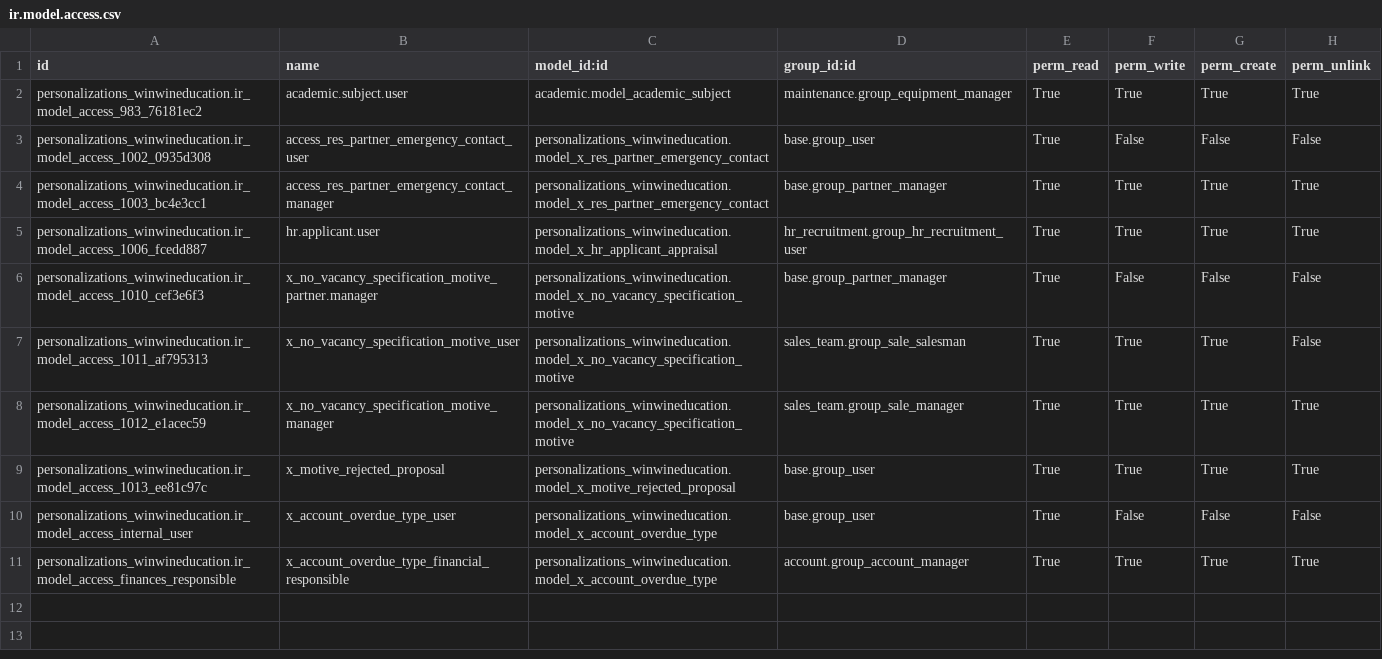
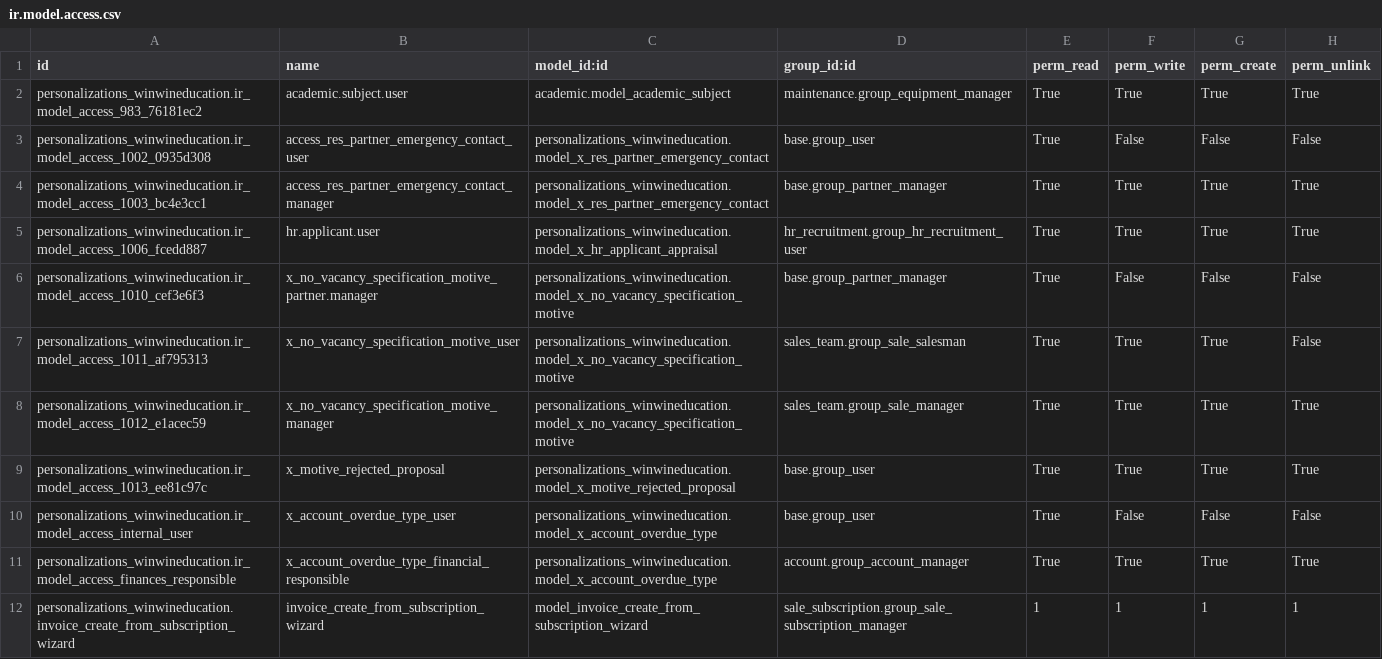
Before and after one commit to adhoc-dev/odoo-argentina, a CSV file: personalizations_winwineducation/security/ir.model.access.csv, drawn as a sheet.

Commit message:
[FIX] personalizations_winwineducation: ERROR log about wizard security
closes ingadhoc/personalizations#670

X-original-commit: 39d3407004d62641556ec2c550444ce542c1753b
Signed-off-by: Bruno Zanotti <bz@adhoc.com.ar>
Signed-off-by: Augusto Weiss <awe@adhoc.com.ar>

```diff
--- a/personalizations_winwineducation/security/ir.model.access.csv
+++ b/personalizations_winwineducation/security/ir.model.access.csv
@@ -11 +11,2 @@ personalizations_winwineducation.ir_model_access_internal_user,x_account_overdue
 personalizations_winwineducation.ir_model_access_finances_responsible,x_account_overdue_type_financial_responsible,personalizations_winwineducation.model_x_account_overdue_type,account.group_account_manager,True,True,True,True
+personalizations_winwineducation.invoice_create_from_subscription_wizard,invoice_create_from_subscription_wizard,model_invoice_create_from_subscription_wizard,sale_subscription.group_sale_subscription_manager,1,1,1,1
```
Also changed, not shown: 1 other file.
